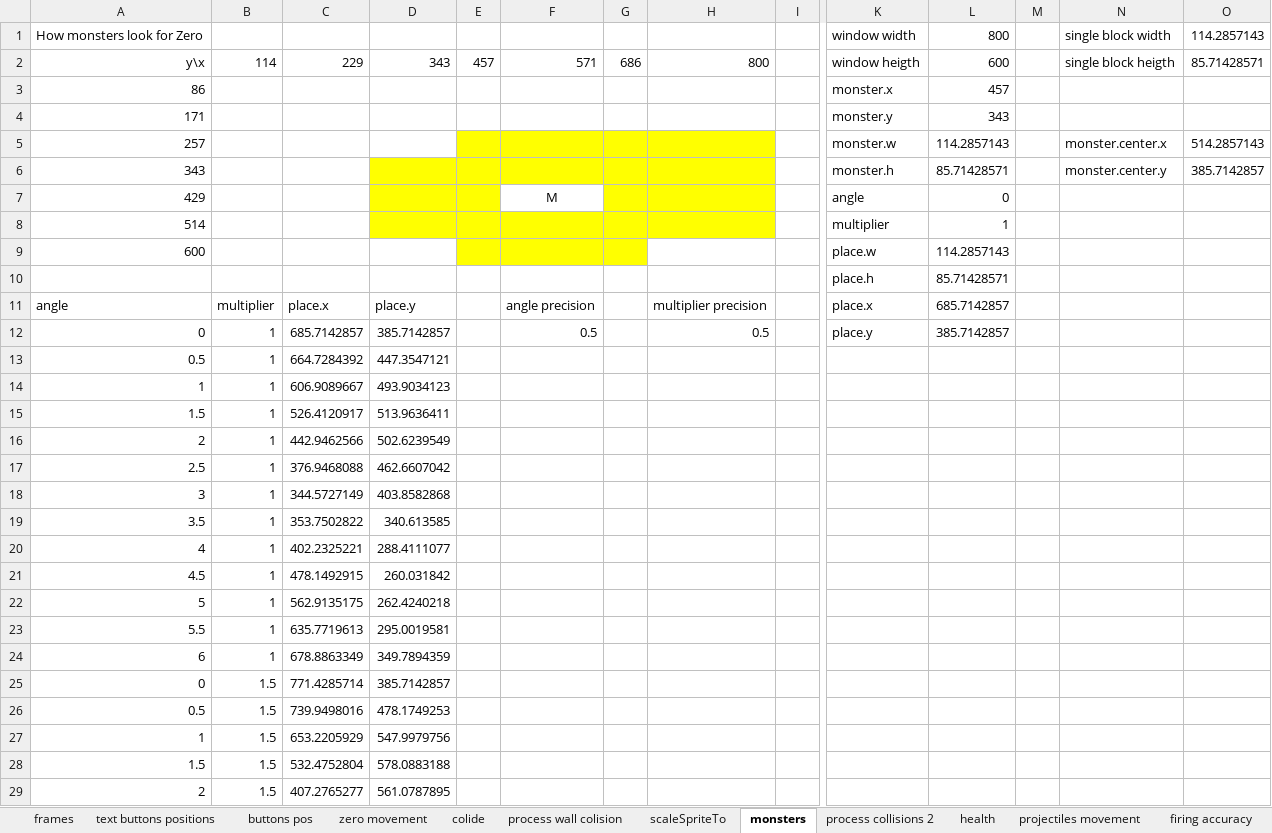
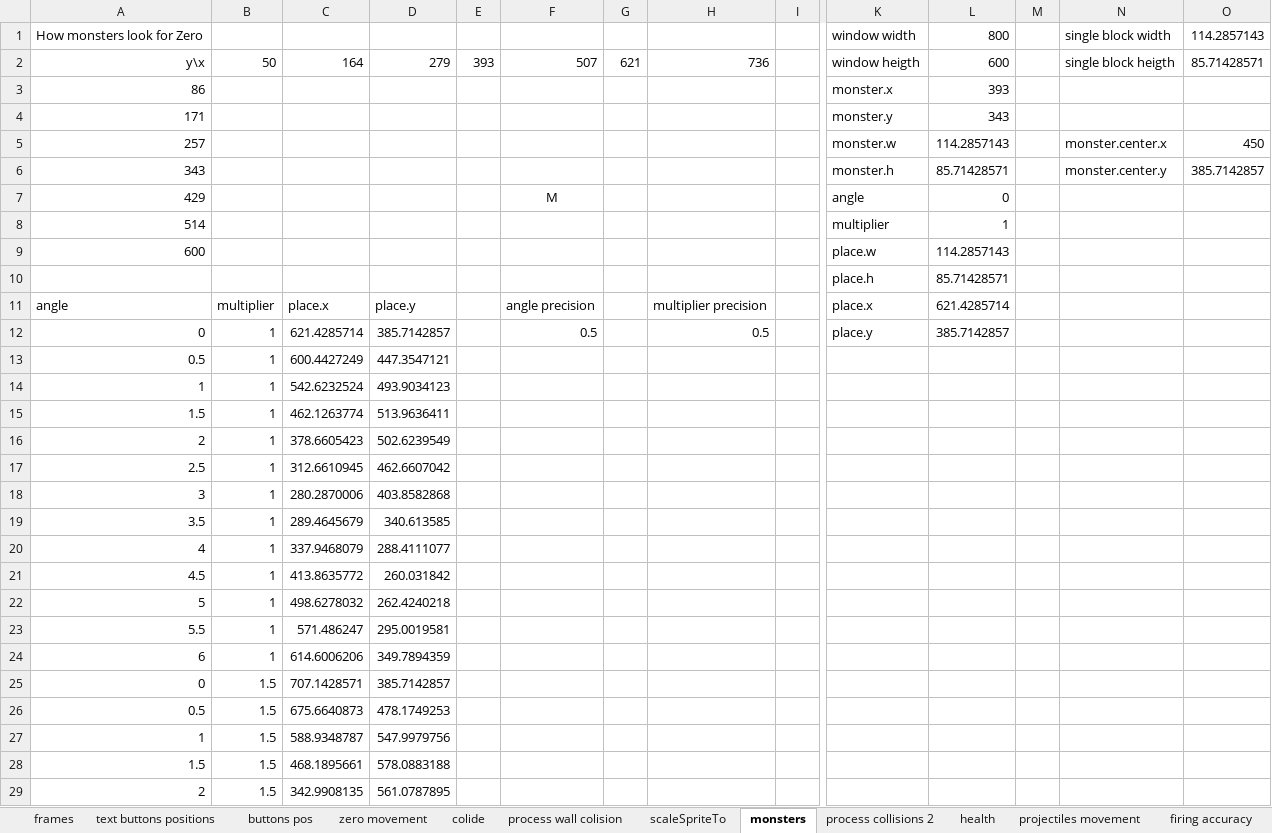
Before and after one commit to mitko-z/Zero-s-Adventures, an Excel workbook: calcs.xlsx, sheet monsters, drawn as a sheet; only a part is shown, gaps mark what is left out; values as stored, in another font and other column widths than the file's, no borders; charts and pictures not drawn; removed rows and columns are numbered as before the commit, all else as after; rows hold the shown columns only; the diff covers the shown part only; the diff names each change by its address in the sheet, - before the commit and + after, or states it on an @@ line.

Commit message:
Monsters looking for Zero at not so precise way (but still enough) so the game speed is not affected so much

```diff
--- a/calcs.xlsx (sheet monsters)
+++ b/calcs.xlsx (sheet monsters)
-row 2: y\x | 114 | 229 | 343 | 457 | 571 | 686 | 800 |  | window heigth | 600 |  | single block heigth | 85.71428571
+row 2: y\x | 50 | 164 | 279 | 393 | 507 | 621 | 736 |  | window heigth | 600 |  | single block heigth | 85.71428571
-L3: 457
+L3: 393
-E5:H5 fill: #FFFF00
+E5:H5 fill: none
-O5: 514.2857143
+O5: 450
-D6:H6 fill: #FFFF00
+D6:H6 fill: none
-D7:E7 fill: #FFFF00
+D7:E7 fill: none
-G7:H7 fill: #FFFF00
+G7:H7 fill: none
-D8:H8 fill: #FFFF00
+D8:H8 fill: none
-E9:G9 fill: #FFFF00
+E9:G9 fill: none
-L11: 685.7142857
+L11: 621.4285714
-C12: 685.7142857
+C12: 621.4285714
-C13: 664.7284392
+C13: 600.4427249
-C14: 606.9089667
+C14: 542.6232524
-C15: 526.4120917
+C15: 462.1263774
-C16: 442.9462566
+C16: 378.6605423
-C17: 376.9468088
+C17: 312.6610945
-C18: 344.5727149
+C18: 280.2870006
-C19: 353.7502822
+C19: 289.4645679
-C20: 402.2325221
+C20: 337.9468079
-C21: 478.1492915
+C21: 413.8635772
-C22: 562.9135175
+C22: 498.6278032
-C23: 635.7719613
+C23: 571.486247
-C24: 678.8863349
+C24: 614.6006206
-C25: 771.4285714
+C25: 707.1428571
-C26: 739.9498016
+C26: 675.6640873
-C27: 653.2205929
+C27: 588.9348787
-C28: 532.4752804
+C28: 468.1895661
-C29: 407.2765277
+C29: 342.9908135
```
Also changed, not shown: 21 edited cells elsewhere in this sheet, sheet firing accuracy, charts or pictures, 2 other files.
